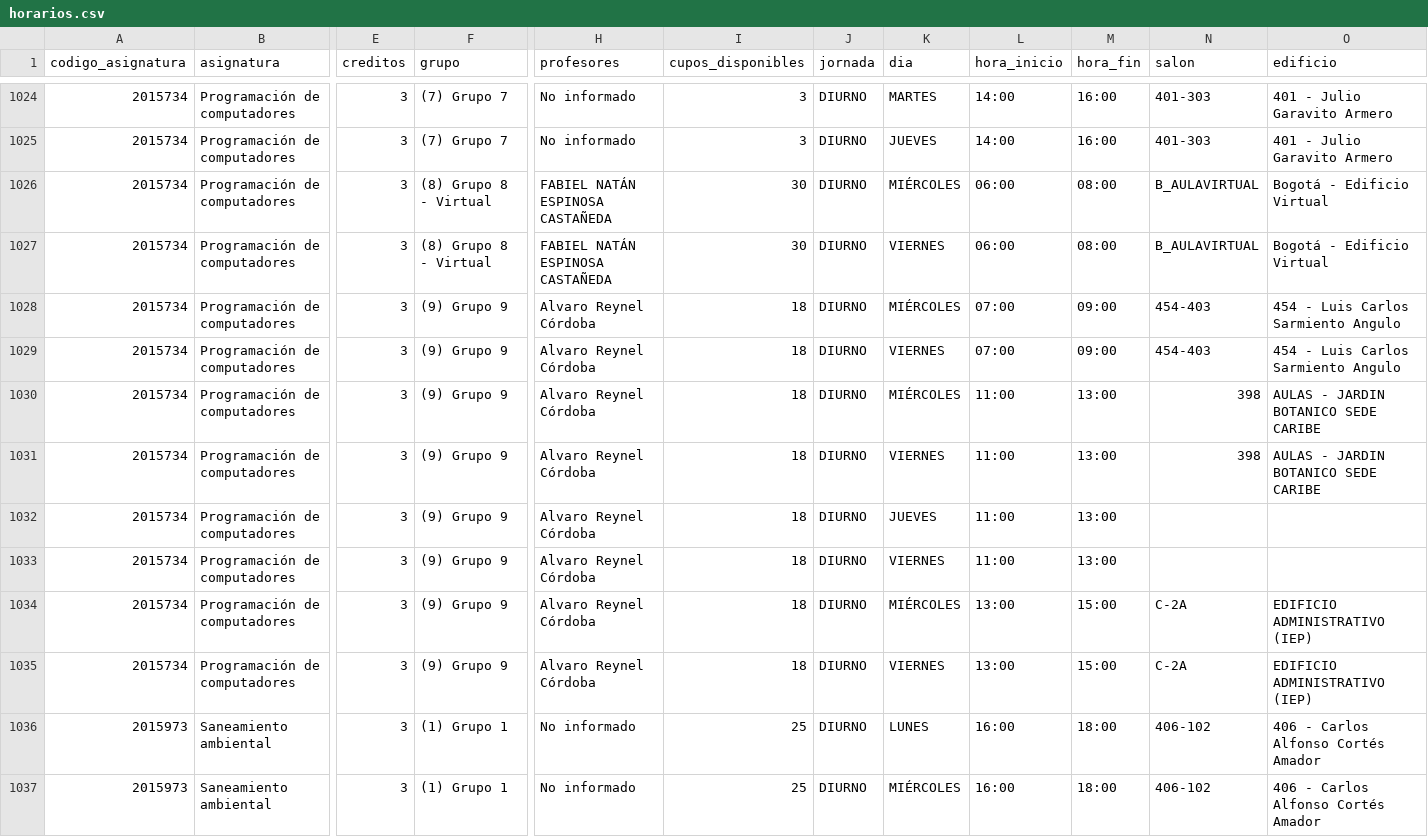
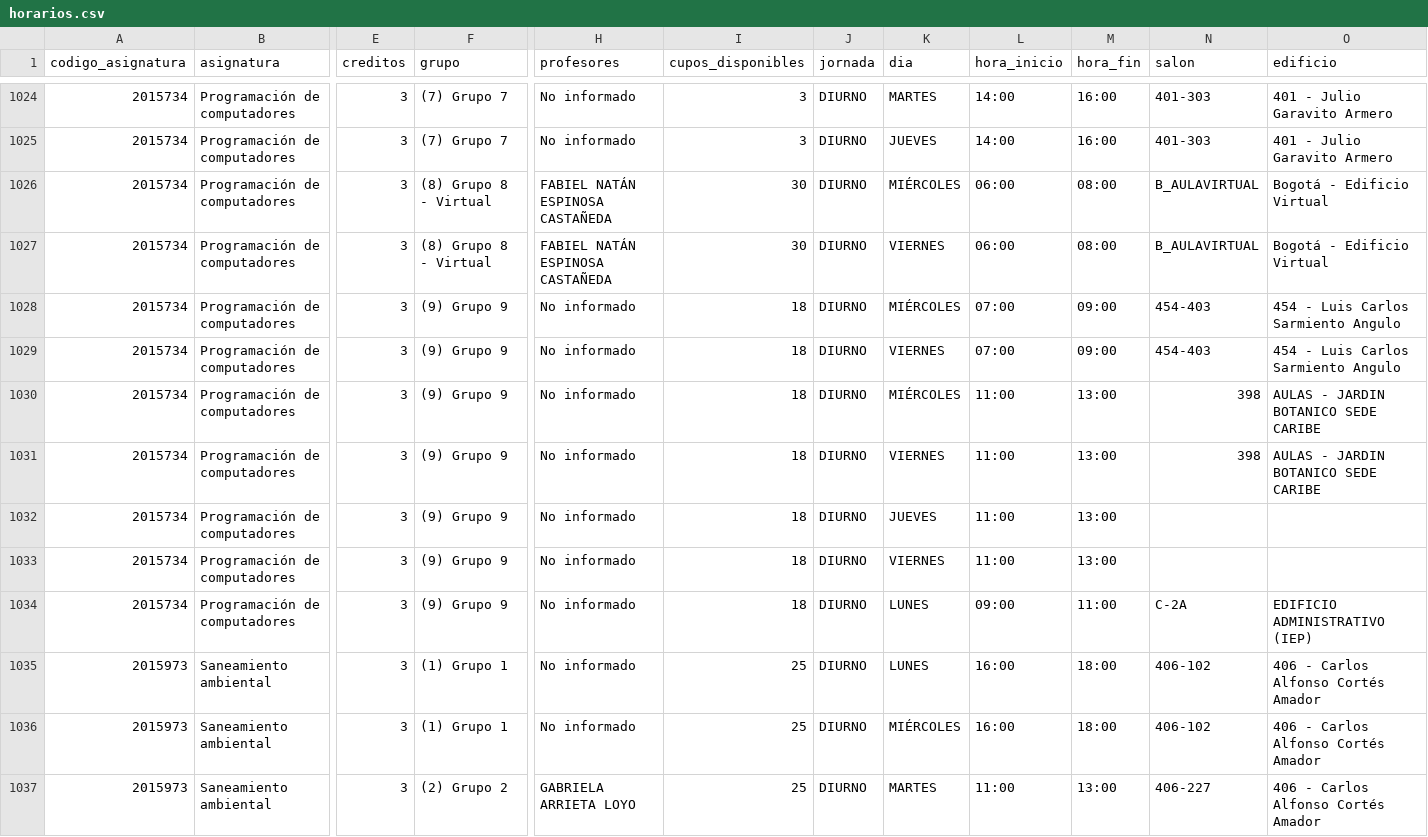
Before and after one commit to aroberto-ux/horarios_unal, a CSV file: horarios.csv, drawn as a sheet; only a part is shown, gaps mark what is left out; the shorter side is filled out with more unchanged rows; removed rows and columns are numbered as before the commit, all else as after; rows hold the shown columns only; the diff names each change by its address in the sheet, - before the commit and + after, or states it on an @@ line.

Commit message:
snapshot de cupos 2026-08-11 02:01 UTC

```diff
--- a/horarios.csv
+++ b/horarios.csv
-H1028:H1033 (profesores): Alvaro Reynel Córdoba
+H1028:H1033 (profesores): No informado
-row 1034: 2015734 | Programación de computadores | 3 | (9) Grupo 9 | Alvaro Reynel Córdoba | 18 | DIURNO | MIÉRCOLES | 13:00 | 15:00 | C-2A | EDIFICIO ADMINISTRATIVO (IEP)
-H1034 (profesores): Alvaro Reynel Córdoba
+H1034 (profesores): No informado
-K1034 (dia): VIERNES
+K1034 (dia): LUNES
-L1034 (hora_inicio): 13:00
+L1034 (hora_inicio): 09:00
-M1034 (hora_fin): 15:00
+M1034 (hora_fin): 11:00
```
Also changed, not shown: grupos.csv, runs.csv, 6 other files.
